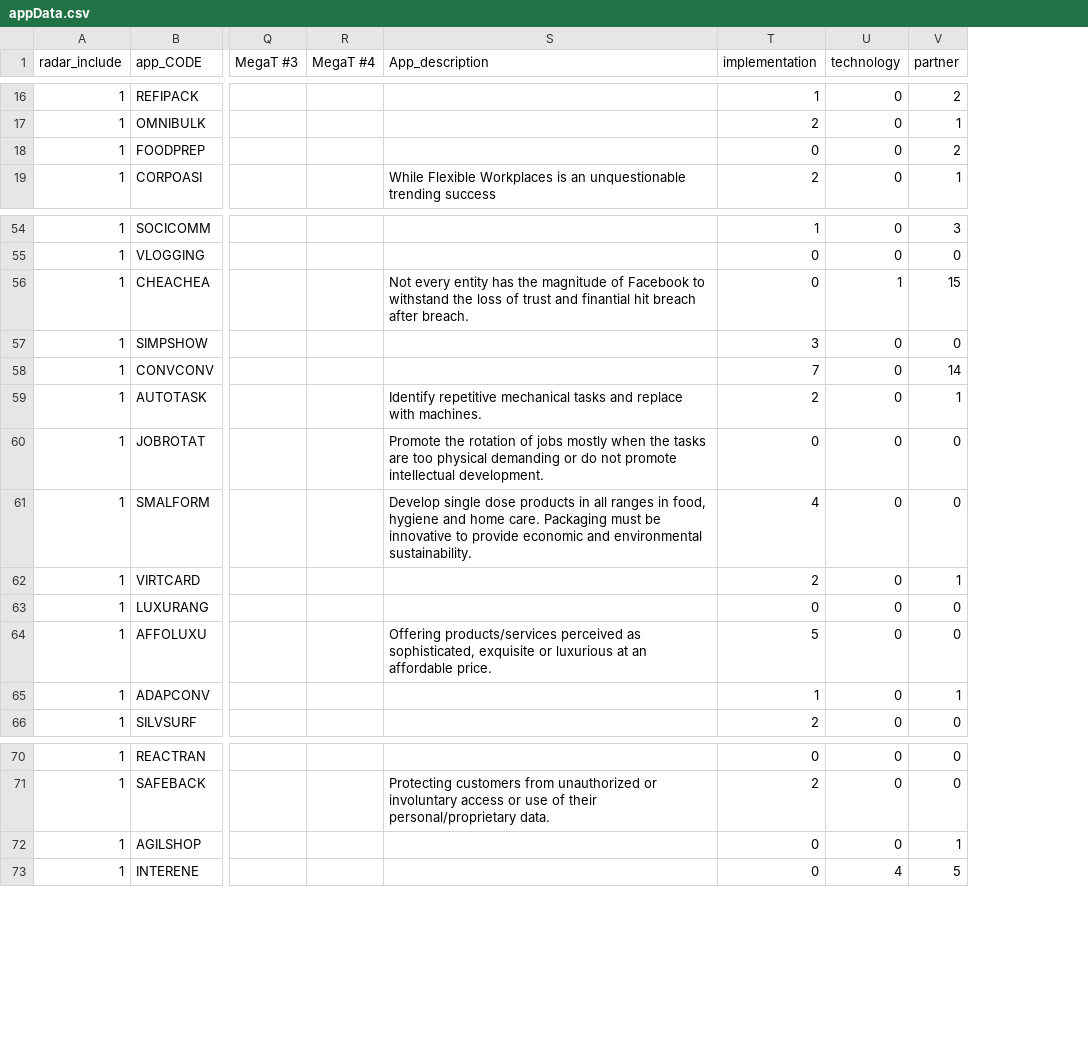
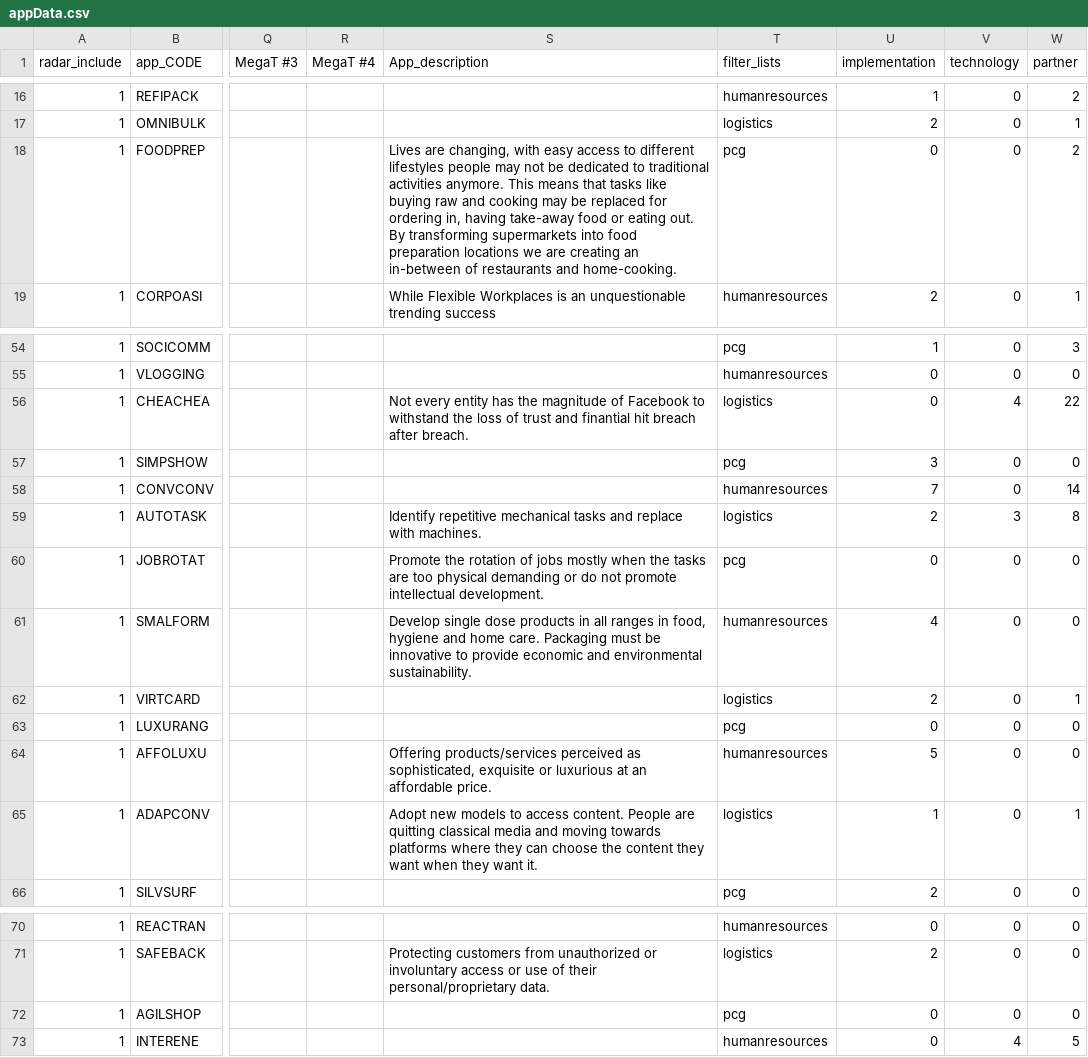
Before and after one commit to nihakuto/shiftsharepoint, a CSV file: radar/data/appData.csv, drawn as a sheet; only a part is shown, gaps mark what is left out; addresses are those after the commit; the diff covers the shown part only; the diff names each change by its address in the sheet, - before the commit and + after, or states it on an @@ line.

Commit message:
Added Searching and Filtering

```diff
--- a/radar/data/appData.csv
+++ b/radar/data/appData.csv
+column T (filter_lists), rows 16-19: humanresources | logistics | pcg | humanresources; rows 54-66: pcg | humanresources | logistics | pcg | humanresources | logistics | pcg | humanresources | logistics | pcg | humanresources | logistics | pcg; rows 70-73: humanresources | logistics | pcg | humanresources
-S18 (App_description): (empty)
+S18 (App_description): Lives are changing, with easy access to different lifestyles people may not be dedicated to traditional activities anymore. This means that tasks like buying raw and cooking may be replaced for ordering in, having take-away food or eating out. By transforming supermarkets into food preparation locations we are creating an in-between of restaurants and home-cooking.
-V56 (technology): 1
+V56 (technology): 4
-W56 (partner): 15
+W56 (partner): 22
-V59 (technology): 0
+V59 (technology): 3
-W59 (partner): 1
+W59 (partner): 8
-S65 (App_description): (empty)
+S65 (App_description): Adopt new models to access content. People are quitting classical media and moving towards platforms where they can choose the content they want when they want it.
-W72 (partner): 1
+W72 (partner): 0
```
Also changed, not shown: 14 edited cells elsewhere in this file, 9 other files.
